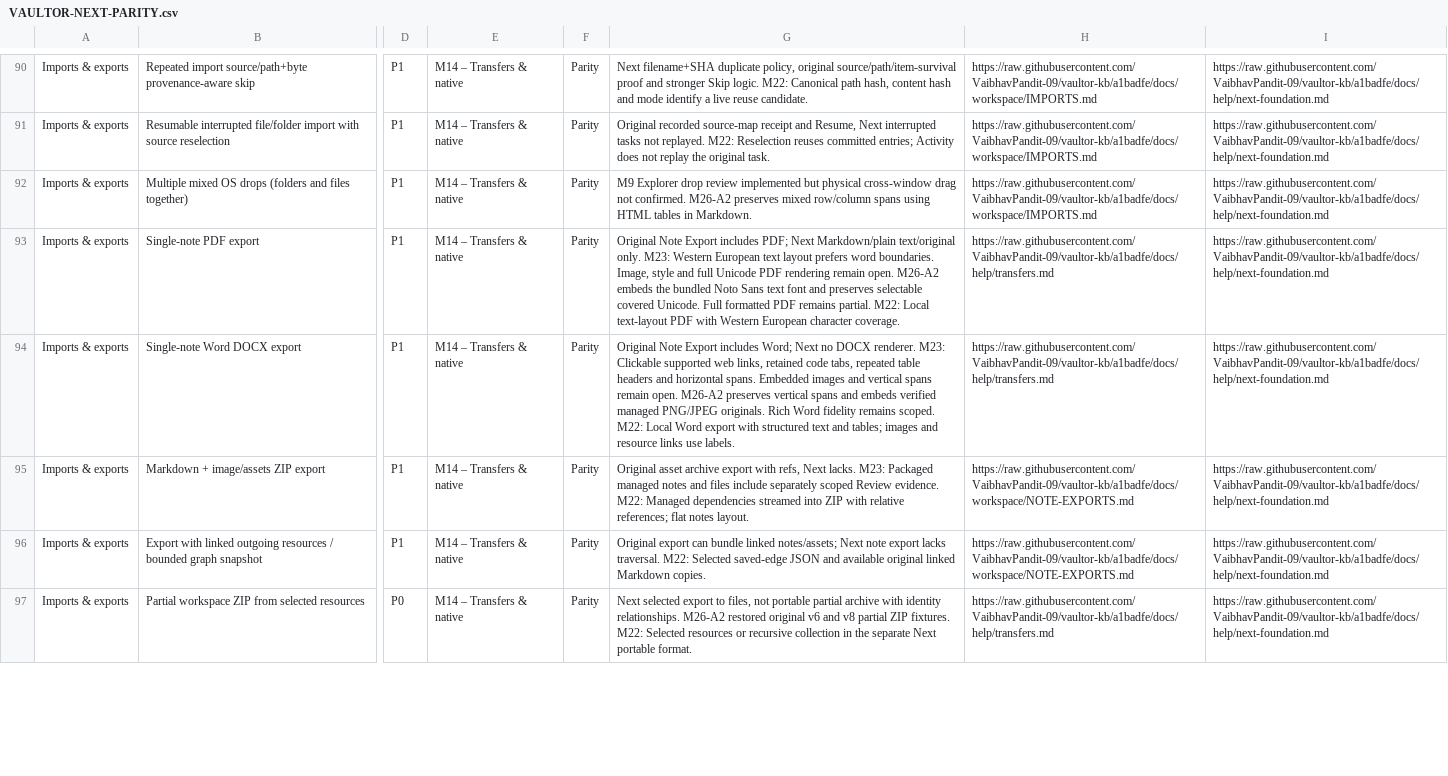
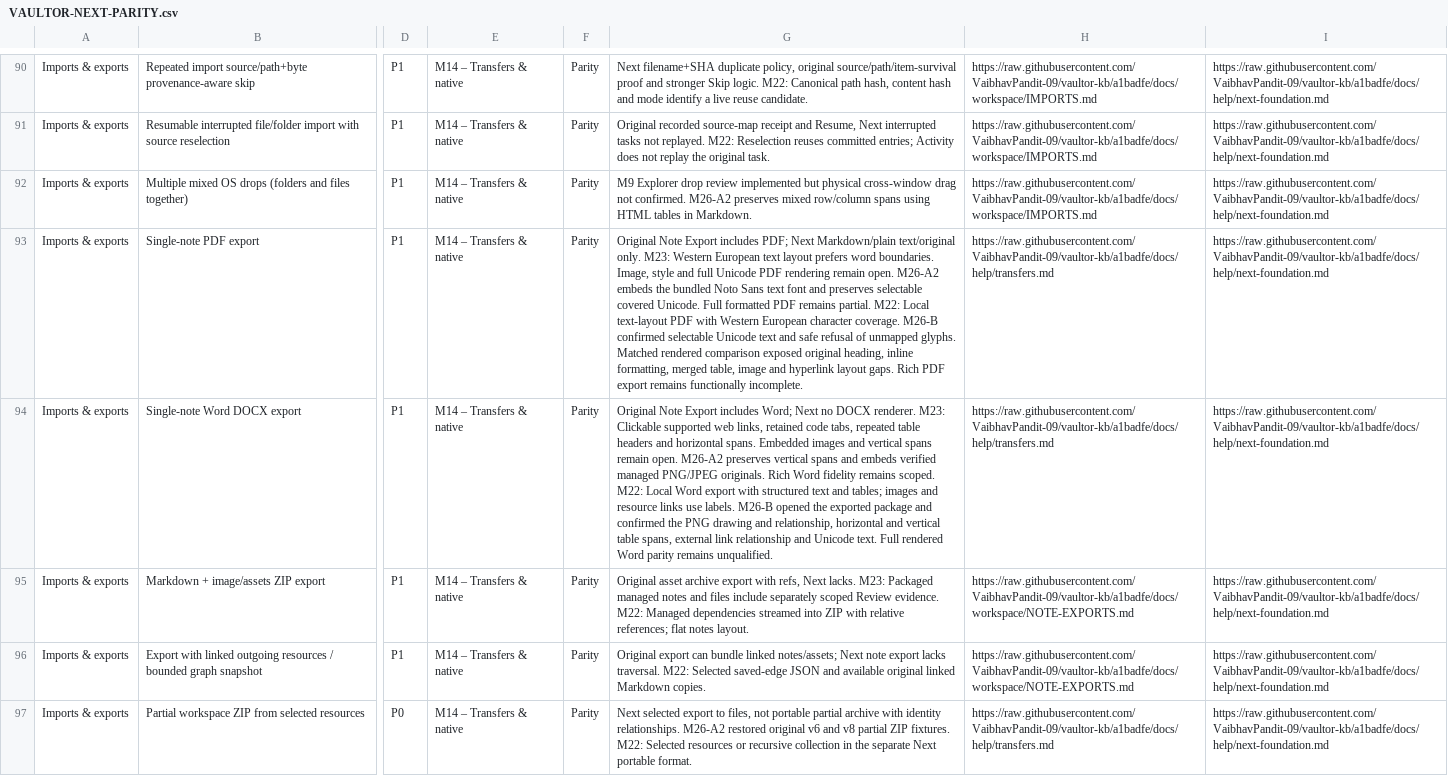
Before and after one commit to VaibhavPandit-09/vaultor-kb, a CSV file: docs/plans/VAULTOR-NEXT-PARITY.csv, drawn as a sheet; only a part is shown, gaps mark what is left out; the diff covers the shown part only; the diff names each change by its address in the sheet, - before the commit and + after, or states it on an @@ line.

```diff
--- a/docs/plans/VAULTOR-NEXT-PARITY.csv
+++ b/docs/plans/VAULTOR-NEXT-PARITY.csv
-G93: …character coverage.
+G93: …character coverage. M26-B confirmed selectable Unicode text and safe refusal of unmapped glyphs. Matched rendered comparison exposed original heading, inline formatting, merged table, image and hyperlink layout gaps. Rich PDF export remains functionally incomplete.
-G94: …use labels.
+G94: …use labels. M26-B opened the exported package and confirmed the PNG drawing and relationship, horizontal and vertical table spans, external link relationship and Unicode text. Full rendered Word parity remains unqualified.
```
Also changed, not shown: 2 edited cells elsewhere in this file, 5 other files.
